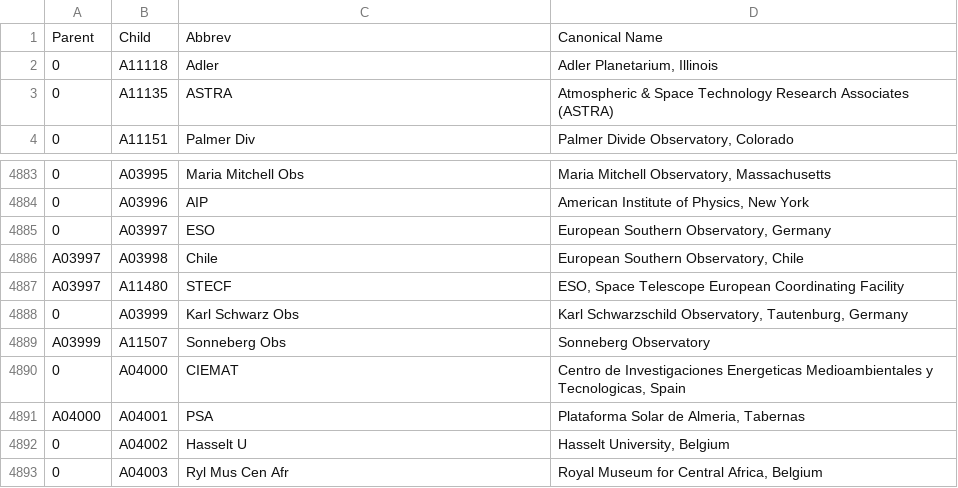
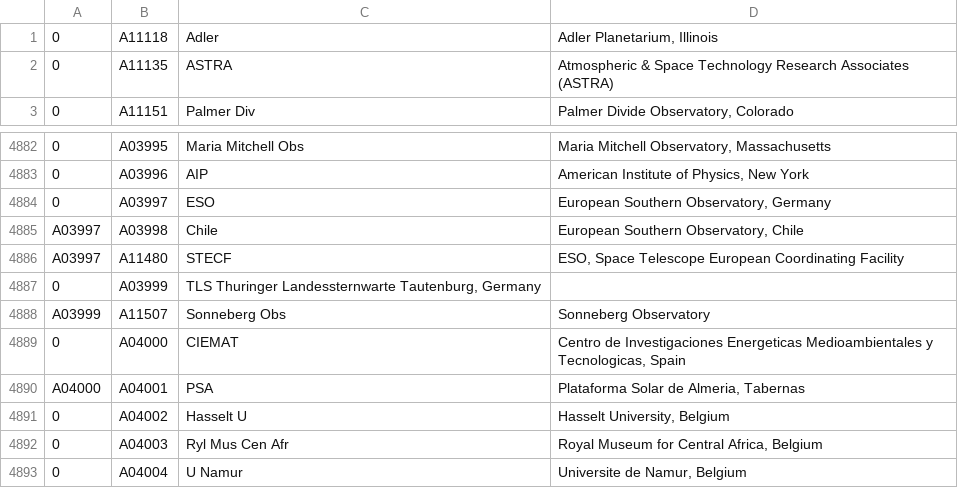
Before and after one commit to adsabs/CanonicalAffiliations, a TSV file: parent_child.tsv, drawn as a sheet; only a part is shown, gaps mark what is left out; the shorter side is filled out with more unchanged rows.

Commit message:
Update parent_child.tsv
changed A03999

```diff
--- a/parent_child.tsv
+++ b/parent_child.tsv
@@ -1,2 +1 @@
-Parent	Child	Abbrev	Canonical Name
 0	A11118	Adler	Adler Planetarium, Illinois
@@ -4887,3 +4886,3 @@ A03997	A03998	Chile	European Southern Observatory, Chile
 A03997	A11480	STECF	ESO, Space Telescope European Coordinating Facility
-0	A03999	Karl Schwarz Obs	Karl Schwarzschild Observatory, Tautenburg, Germany
+0	A03999	TLS  Thuringer Landessternwarte Tautenburg, Germany
 A03999	A11507	Sonneberg Obs	Sonneberg Observatory
```
